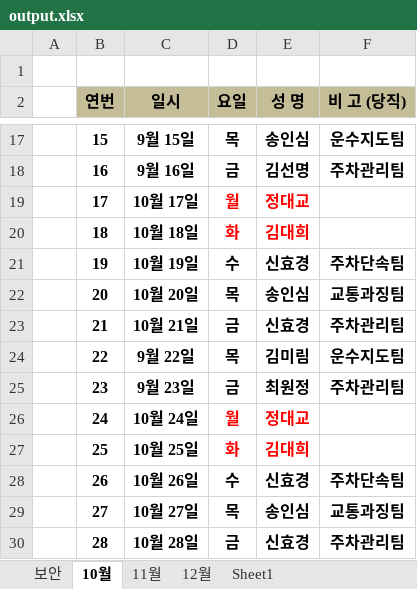
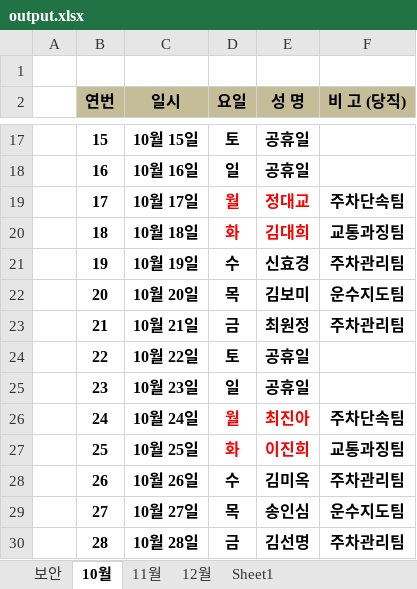
Before and after one commit to akswnd98/auto-kingic, an Excel workbook: src/secure-part/output.xlsx, sheet 10월, drawn as a sheet; only a part is shown, gaps mark what is left out; values as stored, in another font and other column widths than the file's, no borders; the diff covers the shown part only; the diff names each change by its address in the sheet, - before the commit and + after, or states it on an @@ line.

```diff
--- a/src/secure-part/output.xlsx (sheet 10월)
+++ b/src/secure-part/output.xlsx (sheet 10월)
-C17 (일시): 9월 15일
+C17 (일시): 10월 15일
-D17 (요일): 목
+D17 (요일): 토
-E17 (성 명): 송인심
+E17 (성 명): 공휴일
-F17 (비 고 (당직)): 운수지도팀
+F17 (비 고 (당직)): (empty)
-C18 (일시): 9월 16일
+C18 (일시): 10월 16일
-D18 (요일): 금
+D18 (요일): 일
-E18 (성 명): 김선명
+E18 (성 명): 공휴일
-F18 (비 고 (당직)): 주차관리팀
+F18 (비 고 (당직)): (empty)
-F19 (비 고 (당직)): (empty)
+F19 (비 고 (당직)): 주차단속팀
-F20 (비 고 (당직)): (empty)
+F20 (비 고 (당직)): 교통과징팀
-F21 (비 고 (당직)): 주차단속팀
+F21 (비 고 (당직)): 주차관리팀
-E22 (성 명): 송인심
+E22 (성 명): 김보미
-F22 (비 고 (당직)): 교통과징팀
+F22 (비 고 (당직)): 운수지도팀
-E23 (성 명): 신효경
+E23 (성 명): 최원정
-C24 (일시): 9월 22일
+C24 (일시): 10월 22일
-D24 (요일): 목
+D24 (요일): 토
-E24 (성 명): 김미림
+E24 (성 명): 공휴일
-F24 (비 고 (당직)): 운수지도팀
+F24 (비 고 (당직)): (empty)
-C25 (일시): 9월 23일
+C25 (일시): 10월 23일
-D25 (요일): 금
+D25 (요일): 일
-E25 (성 명): 최원정
+E25 (성 명): 공휴일
-F25 (비 고 (당직)): 주차관리팀
+F25 (비 고 (당직)): (empty)
-E26 (성 명): 정대교
+E26 (성 명): 최진아
-F26 (비 고 (당직)): (empty)
+F26 (비 고 (당직)): 주차단속팀
-E27 (성 명): 김대희
+E27 (성 명): 이진희
-F27 (비 고 (당직)): (empty)
+F27 (비 고 (당직)): 교통과징팀
-E28 (성 명): 신효경
+E28 (성 명): 김미옥
-F28 (비 고 (당직)): 주차단속팀
+F28 (비 고 (당직)): 주차관리팀
-F29 (비 고 (당직)): 교통과징팀
+F29 (비 고 (당직)): 운수지도팀
-E30 (성 명): 신효경
+E30 (성 명): 김선명
```
Also changed, not shown: 1 added row and 38 edited cells elsewhere in this sheet, sheet 11월, sheet 12월, src/secure-part/보안근무 명단(2022년 9월) .xlsx, 1 other file.
